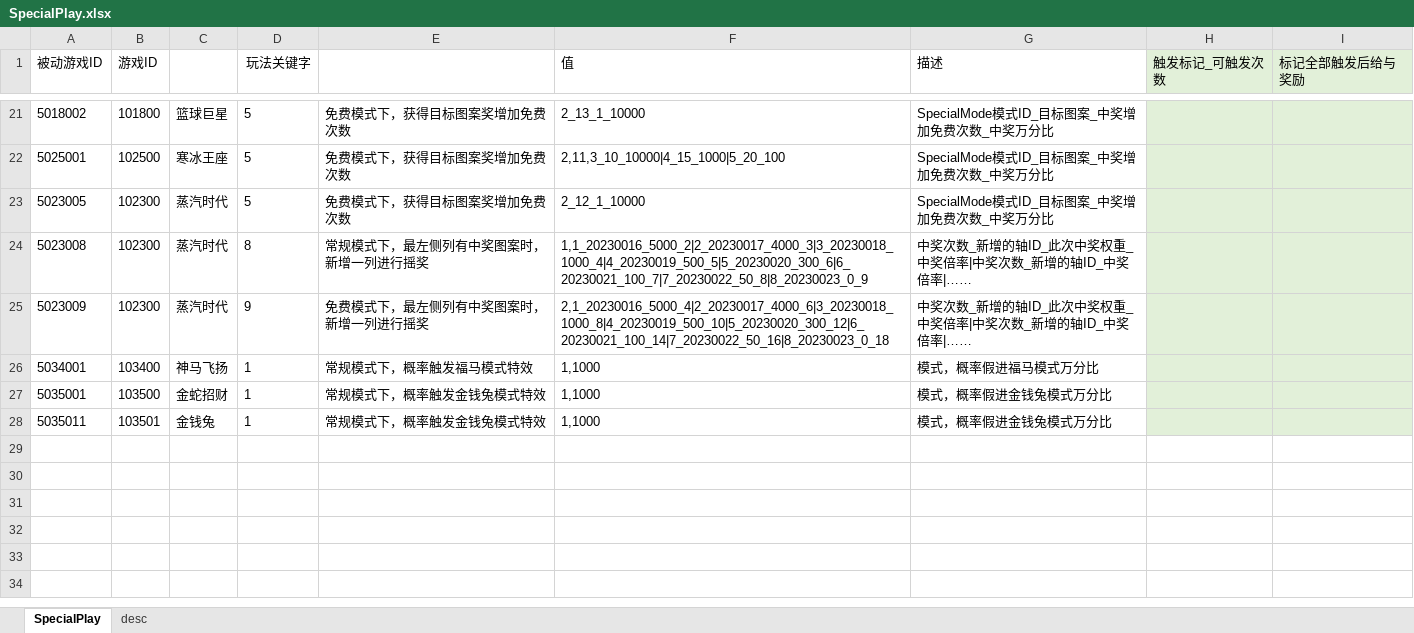
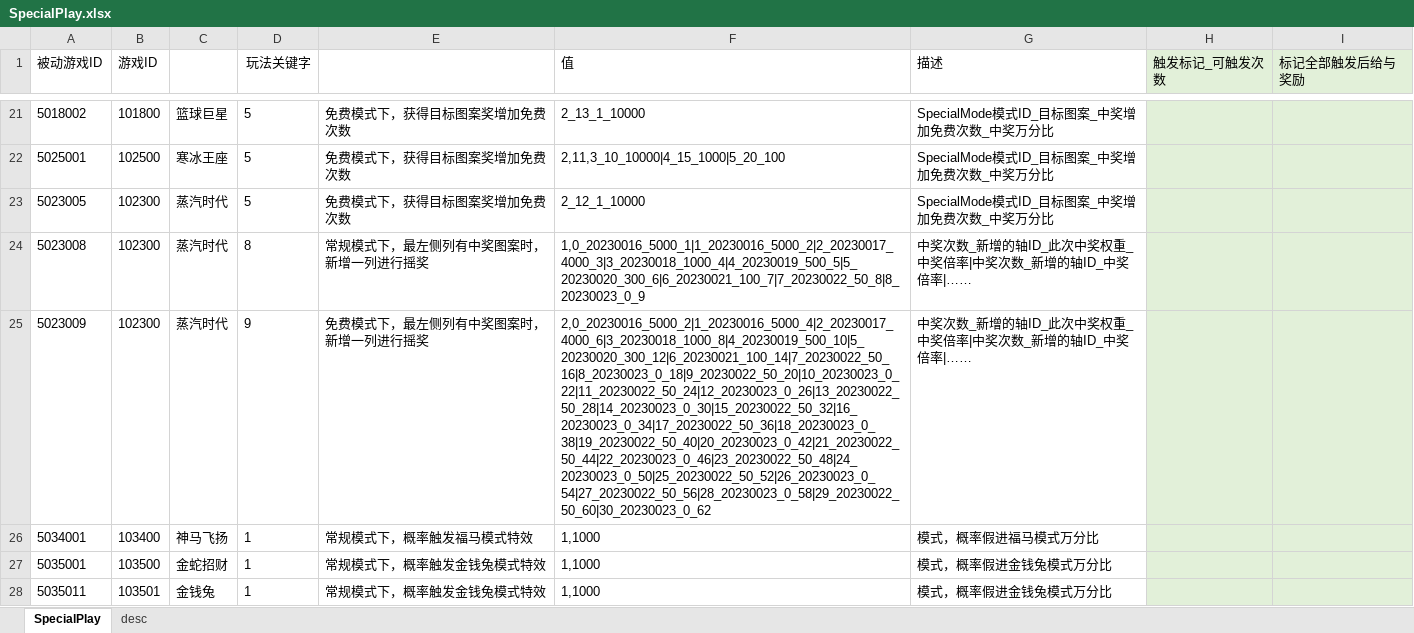
Before and after one commit to yanhailong/jjj_server, an Excel workbook: slots/resources/sample/SpecialPlay.xlsx, sheet SpecialPlay, drawn as a sheet; only a part is shown, gaps mark what is left out; values as stored, in another font and other column widths than the file's, no borders; conditional formats not drawn; the diff names each change by its address in the sheet, - before the commit and + after, or states it on an @@ line.

```diff
--- a/slots/resources/sample/SpecialPlay.xlsx (sheet SpecialPlay)
+++ b/slots/resources/sample/SpecialPlay.xlsx (sheet SpecialPlay)
-F24 (值): 1,1_20230016_5000_2|2_20230017_4000_3|3_20230018_1000_4|4_20230019_500_5|5_20230020_300_6|6_20230021_100_7|7_20230022_50_8|8_20230023_0_9
+F24 (值): 1,0_20230016_5000_1|1_20230016_5000_2|2_20230017_4000_3|3_20230018_1000_4|4_20230019_500_5|5_20230020_300_6|6_20230021_100_7|7_20230022_50_8|8_20230023_0_9
-F25 (值): 2,1_20230016_5000_4|2_20230017_4000_6|3_20230018_1000_8|4_20230019_500_10|5_20230020_300_12|6_20230021_100_14|7_20230022_50_16|8_20230023_0_18
+F25 (值): 2,0_20230016_5000_2|1_20230016_5000_4|2_20230017_4000_6|3_20230018_1000_8|4_20230019_500_10|5_20230020_300_12|6_20230021_100_14|7_20230022_50_16|8_20230023_0_18|9_20230022_50_20|10_20230023_0_22|11_20230022_50_24|12_20230023_0_26|13_20230022_50_28|14_20230023_0_30|15_20230022_50_32|16_20230023_0_34|17_20230022_50_36|18_20230023_0_38|19_20230022_50_40|20_20230023_0_42|21_20230022_50_44|22_20230023_0_46|23_20230022_50_48|24_20230023_0_50|25_20230022_50_52|26_20230023_0_54|27_20230022_50_56|28_20230023_0_58|29_20230022_50_60|30_20230023_0_62
```
Also changed, not shown: gm/resources/sample/global.xlsx, hall/resources/sample/global.xlsx, 11 other files.
